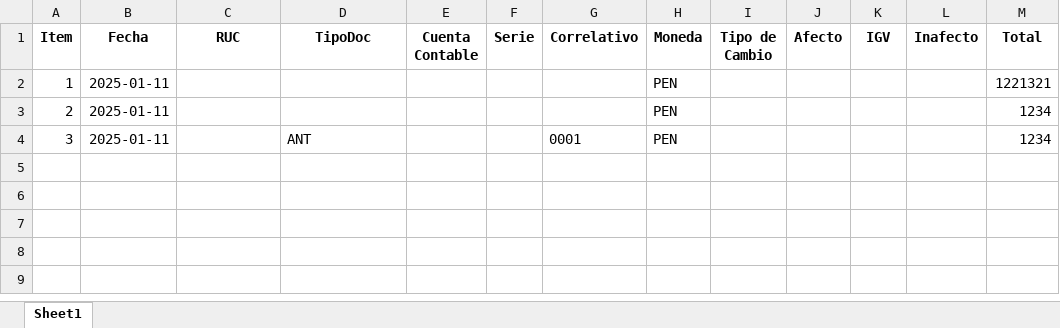
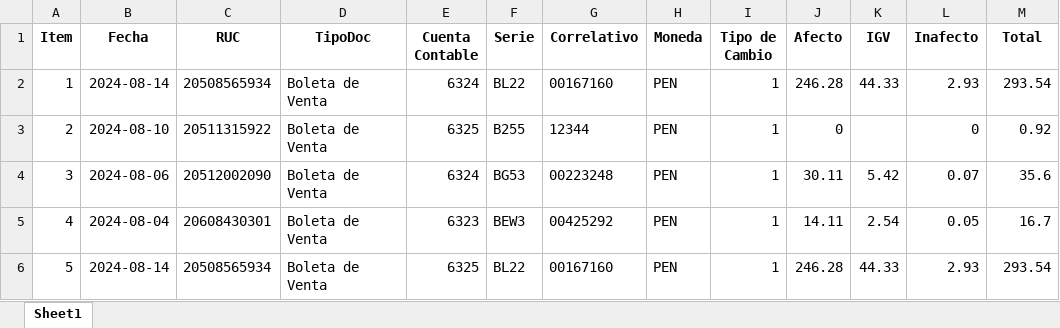
Before and after one commit to opexready/api, an Excel workbook: documentos.xlsx, sheet Sheet1, drawn as a sheet; values as stored, in another font and other column widths than the file's, no borders; the diff names each change by its address in the sheet, - before the commit and + after, or states it on an @@ line.

```diff
--- a/documentos.xlsx (sheet Sheet1)
+++ b/documentos.xlsx (sheet Sheet1)
-B2 (Fecha): 2025-01-11
+B2 (Fecha): 2024-08-14
-C2 (RUC): (empty)
+C2 (RUC): 20508565934
-D2:D3 (TipoDoc): (empty)
+D2:D3 (TipoDoc): Boleta de Venta
-E2 (Cuenta Contable): (empty)
+E2 (Cuenta Contable): 6324
-F2 (Serie): (empty)
+F2 (Serie): BL22
-G2 (Correlativo): (empty)
+G2 (Correlativo): 00167160
-I2:I4 (Tipo de Cambio): (empty)
+I2:I4 (Tipo de Cambio): 1
-J2 (Afecto): (empty)
+J2 (Afecto): 246.28
-K2 (IGV): (empty)
+K2 (IGV): 44.33
-L2 (Inafecto): (empty)
+L2 (Inafecto): 2.93
-M2 (Total): 1221321
+M2 (Total): 293.54
-B3 (Fecha): 2025-01-11
+B3 (Fecha): 2024-08-10
-C3 (RUC): (empty)
+C3 (RUC): 20511315922
-E3 (Cuenta Contable): (empty)
+E3 (Cuenta Contable): 6325
-F3 (Serie): (empty)
+F3 (Serie): B255
-G3 (Correlativo): (empty)
+G3 (Correlativo): 12344
-J3 (Afecto): (empty)
+J3 (Afecto): 0
-L3 (Inafecto): (empty)
+L3 (Inafecto): 0
-M3 (Total): 1234
+M3 (Total): 0.92
-B4 (Fecha): 2025-01-11
+B4 (Fecha): 2024-08-06
-C4 (RUC): (empty)
+C4 (RUC): 20512002090
-D4 (TipoDoc): ANT
+D4 (TipoDoc): Boleta de Venta
-E4 (Cuenta Contable): (empty)
+E4 (Cuenta Contable): 6324
-F4 (Serie): (empty)
+F4 (Serie): BG53
-G4 (Correlativo): 0001
+G4 (Correlativo): 00223248
-J4 (Afecto): (empty)
+J4 (Afecto): 30.11
-K4 (IGV): (empty)
+K4 (IGV): 5.42
-L4 (Inafecto): (empty)
+L4 (Inafecto): 0.07
-M4 (Total): 1234
+M4 (Total): 35.6
+row 5: 4 | 2024-08-04 | 20608430301 | Boleta de Venta | 6323 | BEW3 | 00425292 | PEN | 1 | 14.11 | 2.54 | 0.05 | 16.7
+row 6: 5 | 2024-08-14 | 20508565934 | Boleta de Venta | 6325 | BL22 | 00167160 | PEN | 1 | 246.28 | 44.33 | 2.93 | 293.54
```
Also changed, not shown: 7 other files.
